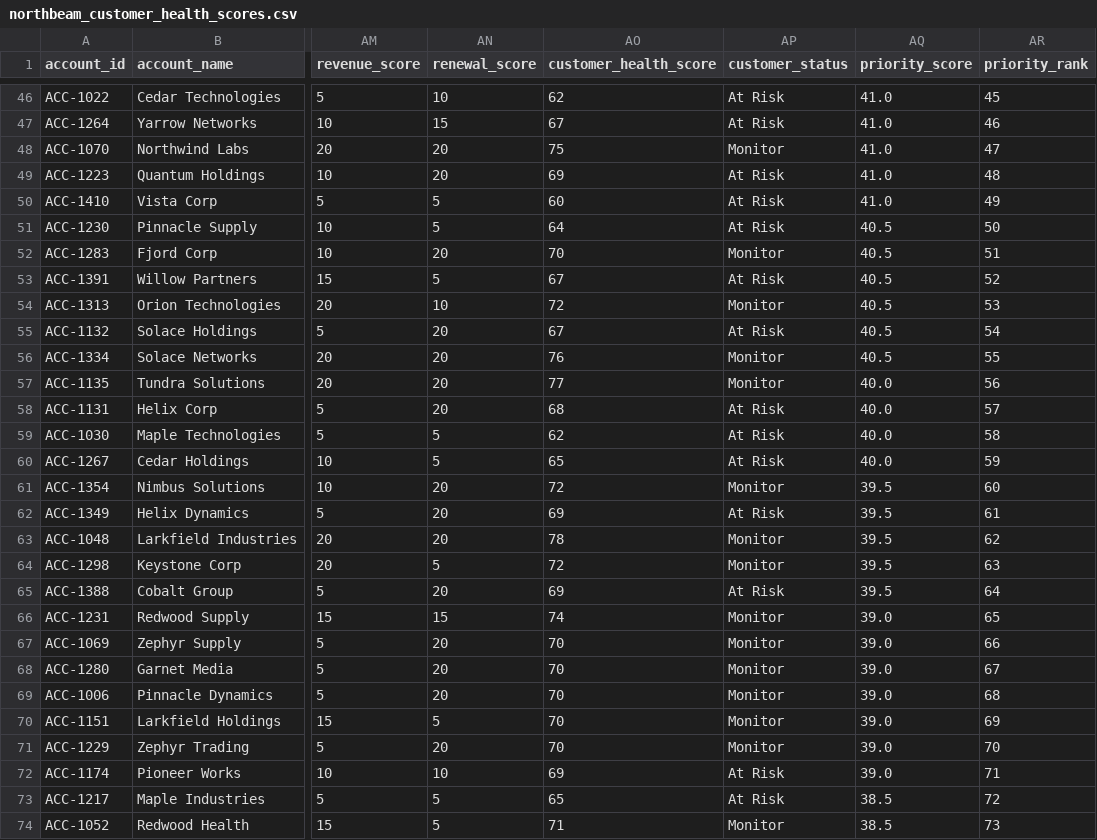
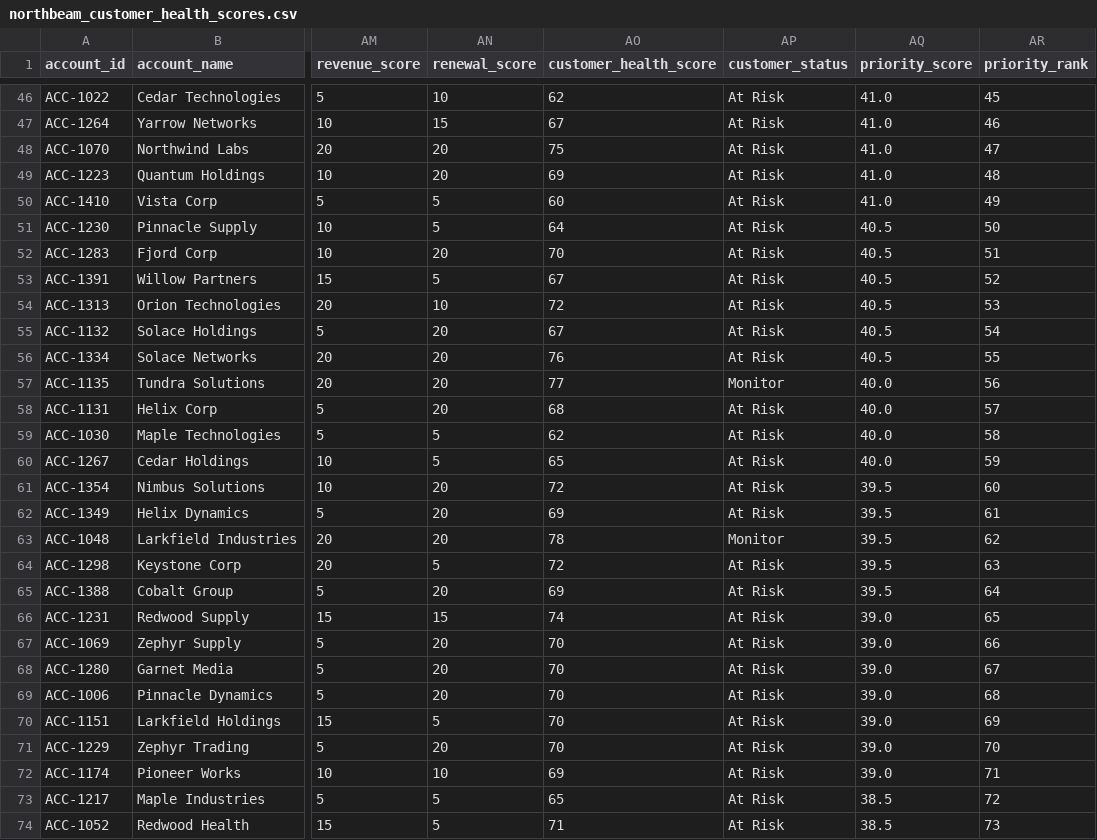
Before and after one commit to hr131464-lgtm/NorthBeam-Customer-Success-Strategy, a CSV file: northbeam_customer_health_scores.csv, drawn as a sheet; only a part is shown, gaps mark what is left out; the diff covers the shown part only; the diff names each change by its address in the sheet, - before the commit and + after, or states it on an @@ line.

Commit message:
Update customer health scoring logic

```diff
--- a/northbeam_customer_health_scores.csv
+++ b/northbeam_customer_health_scores.csv
-AP48 (customer_status): Monitor
+AP48 (customer_status): At Risk
-AP52 (customer_status): Monitor
+AP52 (customer_status): At Risk
-AP54 (customer_status): Monitor
+AP54 (customer_status): At Risk
-AP56 (customer_status): Monitor
+AP56 (customer_status): At Risk
-AP61 (customer_status): Monitor
+AP61 (customer_status): At Risk
-AP64 (customer_status): Monitor
+AP64 (customer_status): At Risk
-AP66:AP71 (customer_status): Monitor
+AP66:AP71 (customer_status): At Risk
-AP74 (customer_status): Monitor
+AP74 (customer_status): At Risk
```
Also changed, not shown: 92 edited cells elsewhere in this file, 2 other files.
